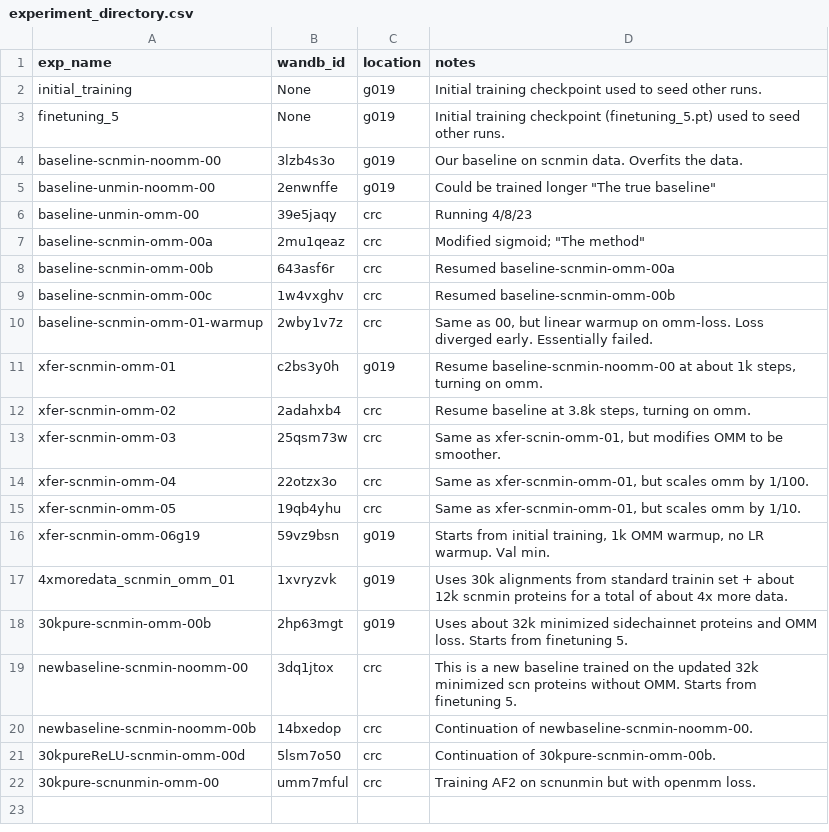
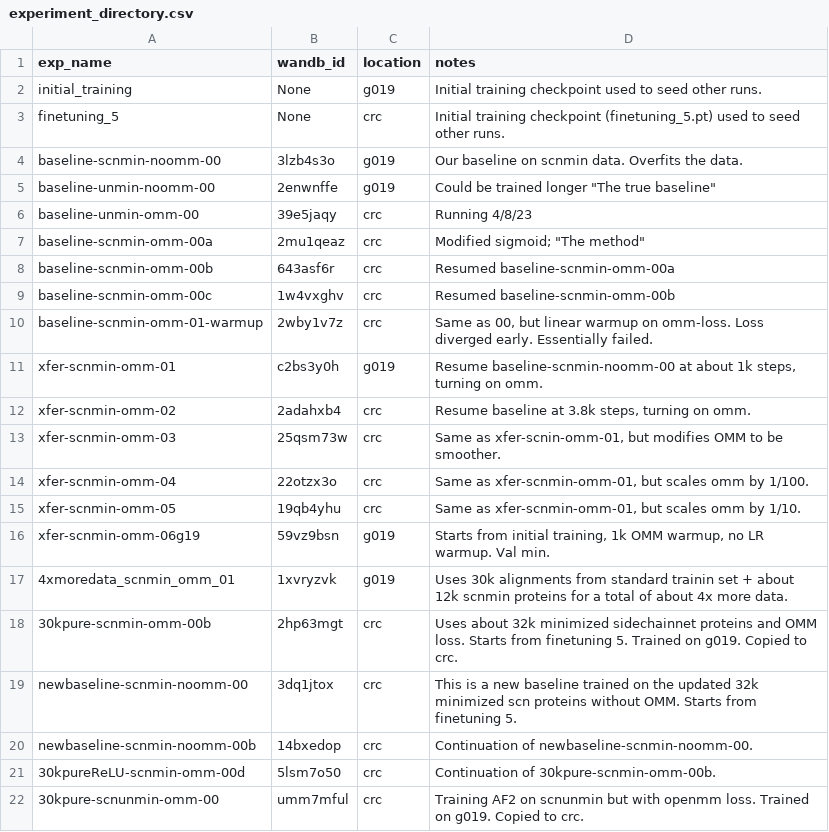
Before and after one commit to jonathanking/openfold, a CSV file: jk_research/evaluations/experiment_directory.csv, drawn as a sheet.

```diff
--- a/jk_research/evaluations/experiment_directory.csv
+++ b/jk_research/evaluations/experiment_directory.csv
@@ -2,3 +2,3 @@
 "initial_training","None","g019","Initial training checkpoint used to seed other runs."
-"finetuning_5","None","g019","Initial training checkpoint (finetuning_5.pt) used to seed other runs."
+"finetuning_5","None","crc","Initial training checkpoint (finetuning_5.pt) used to seed other runs."
 "baseline-scnmin-noomm-00","3lzb4s3o","g019","Our baseline on scnmin data. Overfits the data."
@@ -17,3 +17,3 @@
 "4xmoredata_scnmin_omm_01","1xvryzvk","g019","Uses 30k alignments from standard trainin set + about 12k scnmin proteins for a total of about 4x more data."
-"30kpure-scnmin-omm-00b","2hp63mgt","g019","Uses about 32k minimized sidechainnet proteins and OMM loss. Starts from finetuning 5."
+"30kpure-scnmin-omm-00b","2hp63mgt","crc","Uses about 32k minimized sidechainnet proteins and OMM loss. Starts from finetuning 5. Trained on g019. Copied to crc."
 "newbaseline-scnmin-noomm-00","3dq1jtox","crc","This is a new baseline trained on the updated 32k minimized scn proteins without OMM. Starts from finetuning 5."
@@ -21,2 +21,2 @@
 "30kpureReLU-scnmin-omm-00d","5lsm7o50","crc","Continuation of 30kpure-scnmin-omm-00b."
-"30kpure-scnunmin-omm-00","umm7mful","crc","Training AF2 on scnunmin but with openmm loss."
+"30kpure-scnunmin-omm-00","umm7mful","crc","Training AF2 on scnunmin but with openmm loss. Trained on g019. Copied to crc."
```
Also changed, not shown: jk_research/evaluations/eval_jobs.csv.
